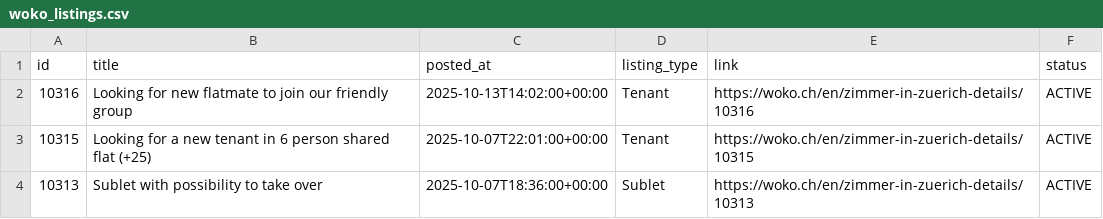
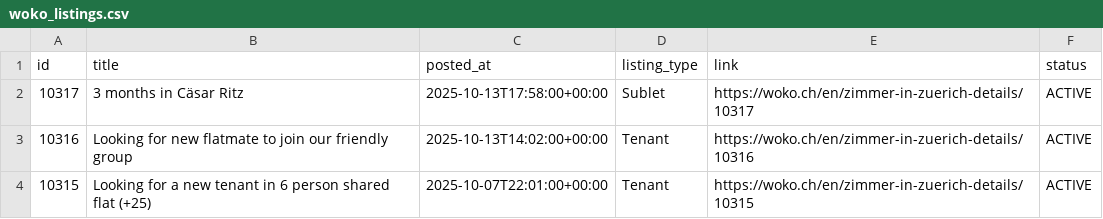
Before and after one commit to kvadityasrivatsa/woko-scraper, a CSV file: data/woko_listings.csv, drawn as a sheet; only a part is shown; the shorter side is filled out with more unchanged rows; the diff names each change by its address in the sheet, - before the commit and + after, or states it on an @@ line.

```diff
--- a/data/woko_listings.csv
+++ b/data/woko_listings.csv
+row 2: 10317 | 3 months in Cäsar Ritz | 2025-10-13T17:58:00+00:00 | Sublet | https://woko.ch/en/zimmer-in-zuerich-details/10317 | ACTIVE
```
